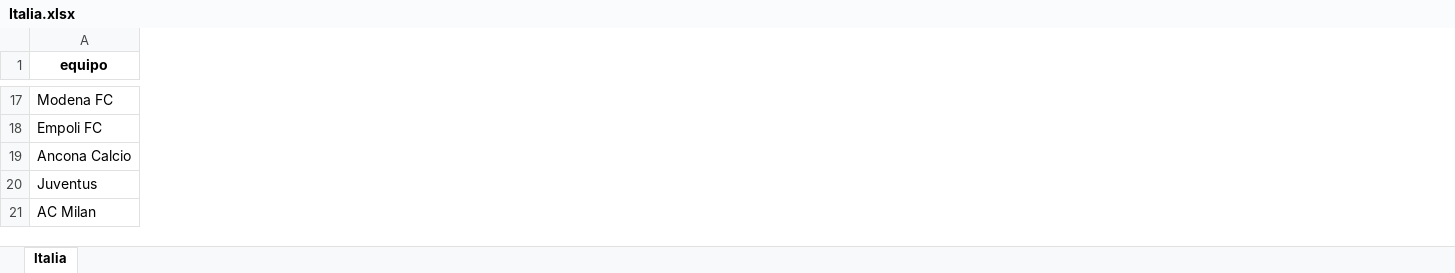
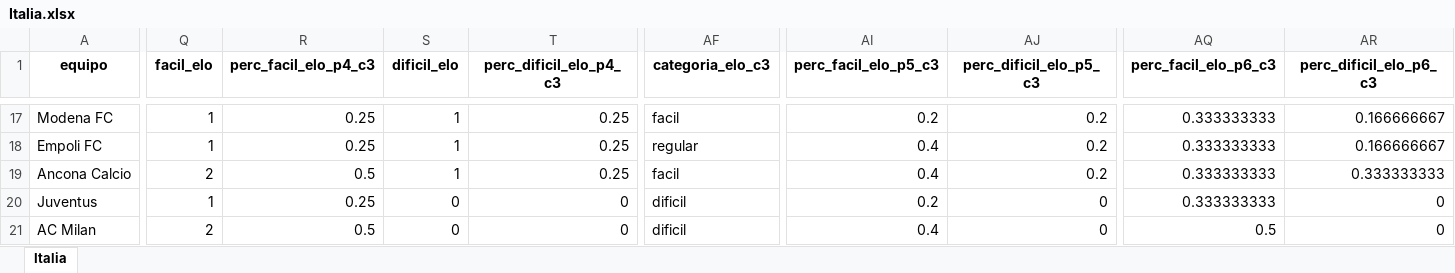
Before and after one commit to cristianaguayo/paper-efecto-PL, an Excel workbook: datos/regresiones/Italia.xlsx, sheet Italia, drawn as a sheet; only a part is shown, gaps mark what is left out; values as stored, in another font and other column widths than the file's, no borders; the diff covers the shown part only; the diff names each change by its address in the sheet, - before the commit and + after, or states it on an @@ line.

```diff
--- a/datos/regresiones/Italia.xlsx (sheet Italia)
+++ b/datos/regresiones/Italia.xlsx (sheet Italia)
+column Q (facil_elo), rows 17-21: 1 | 1 | 2 | 1 | 2
+column R (perc_facil_elo_p4_c3), rows 17-21: 0.25 | 0.25 | 0.5 | 0.25 | 0.5
+column S (dificil_elo), rows 17-21: 1 | 1 | 1 | 0 | 0
+column T (perc_dificil_elo_p4_c3), rows 17-21: 0.25 | 0.25 | 0.25 | 0 | 0
+column AF (categoria_elo_c3), rows 17-21: facil | regular | facil | dificil | dificil
+column AI (perc_facil_elo_p5_c3), rows 17-21: 0.2 | 0.4 | 0.4 | 0.2 | 0.4
+column AJ (perc_dificil_elo_p5_c3), rows 17-21: 0.2 | 0.2 | 0.2 | 0 | 0
+column AQ (perc_facil_elo_p6_c3), rows 17-21: 0.333333333 | 0.333333333 | 0.333333333 | 0.333333333 | 0.5
+column AR (perc_dificil_elo_p6_c3), rows 17-21: 0.166666667 | 0.166666667 | 0.333333333 | 0 | 0
```
Also changed, not shown: 20 added columns and 397 edited cells elsewhere in this sheet, datos/regresiones/Alemania.xlsx, datos/regresiones/Espana.xlsx, 4 other files.
